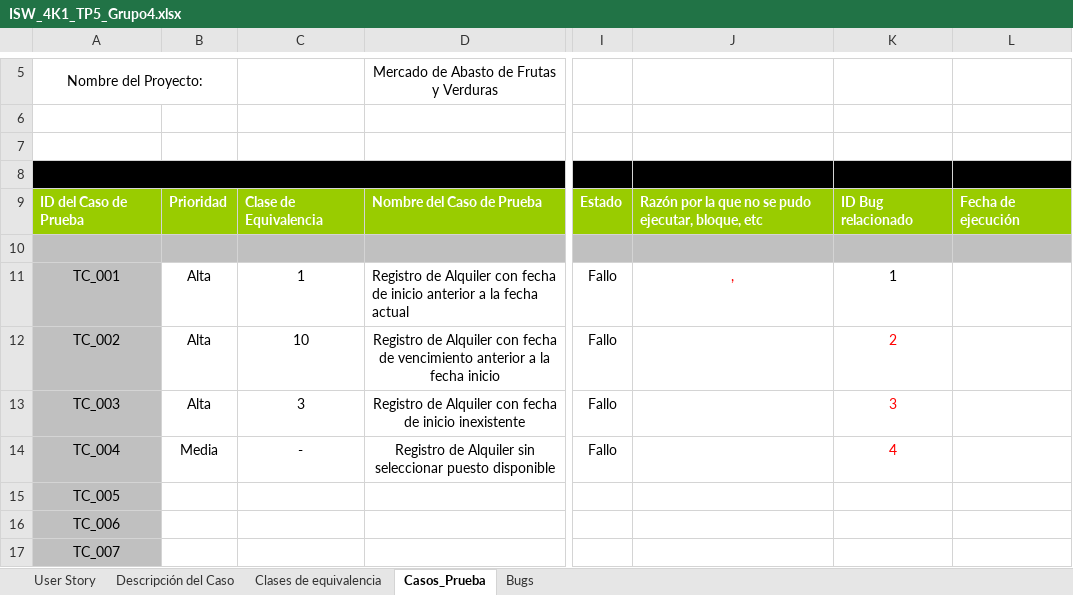
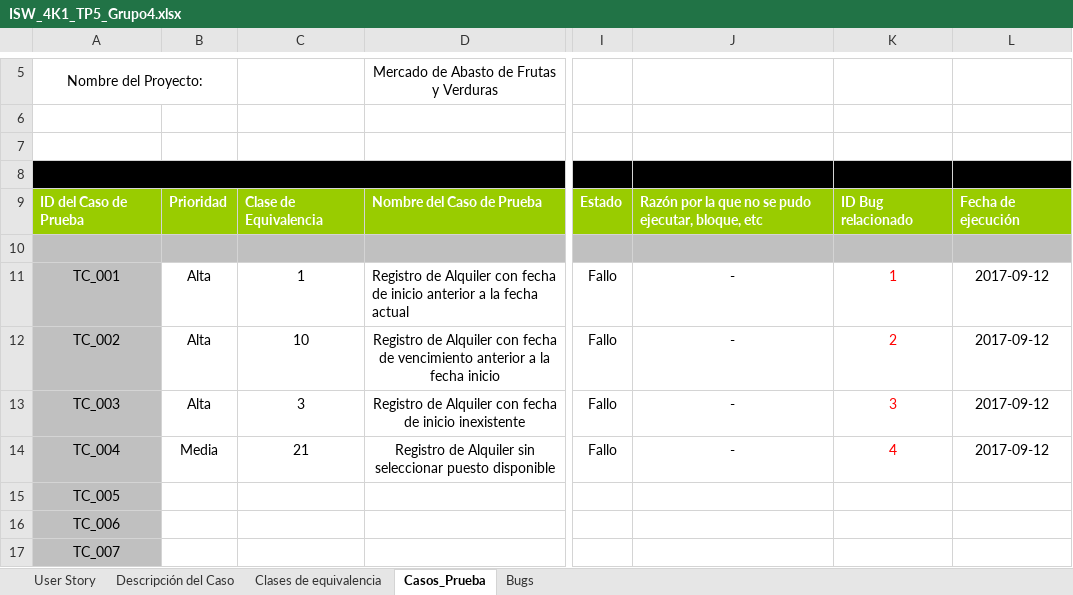
Before and after one commit to CharlyMino/ISW_2017, an Excel workbook: Producción Propia/Trabajos Prácticos/Entregados/ISW_4K1_TP5_Grupo4.xlsx, sheet Casos_Prueba, drawn as a sheet; only a part is shown, gaps mark what is left out; values as stored, in another font and other column widths than the file's, no borders; conditional formats not drawn; the diff names each change by its address in the sheet, - before the commit and + after, or states it on an @@ line.

```diff
--- a/Producción Propia/Trabajos Prácticos/Entregados/ISW_4K1_TP5_Grupo4.xlsx (sheet Casos_Prueba)
+++ b/Producción Propia/Trabajos Prácticos/Entregados/ISW_4K1_TP5_Grupo4.xlsx (sheet Casos_Prueba)
-J11: ,
+J11: -
-J11 text colour: #FF0000
+J11 text colour: black
-K11 text colour: black
+K11 text colour: #FF0000
-L11:L14: (empty)
+L11:L14: 2017-09-12
-J12:J14: (empty)
+J12:J14: -
-C14: -
+C14: 21
```
Also changed, not shown: sheet Clases de equivalencia, charts or pictures.
